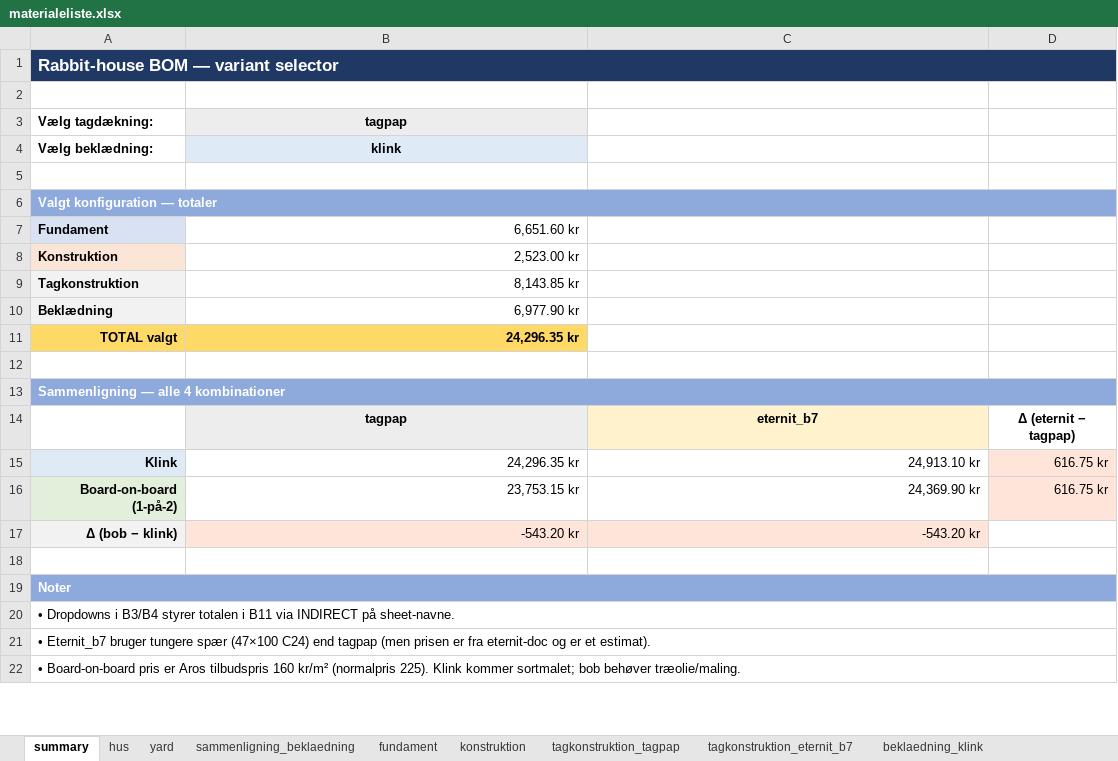
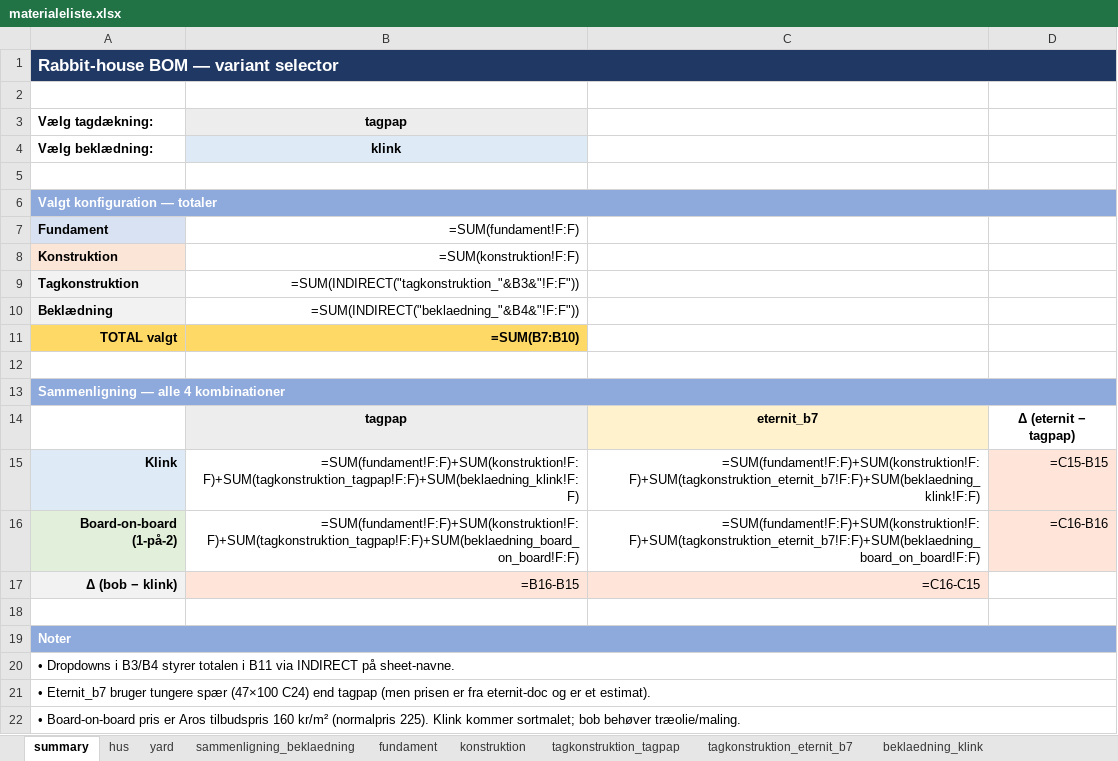
Before and after one commit to KasperBaun/RabbitHouse, an Excel workbook: docs/materialeliste.xlsx, sheet summary, drawn as a sheet; only a part is shown; values as stored, in another font and other column widths than the file's, no borders; formulas without a stored value are shown as written; the diff names each change by its address in the sheet, - before the commit and + after, or states it on an @@ line.

```diff
--- a/docs/materialeliste.xlsx (sheet summary)
+++ b/docs/materialeliste.xlsx (sheet summary)
-B7: 6,651.60 kr
+B7: =SUM(fundament!F:F)
-B8: 2,523.00 kr
+B8: =SUM(konstruktion!F:F)
-B9: 8,143.85 kr
+B9: =SUM(INDIRECT("tagkonstruktion_"&B3&"!F:F"))
-B10: 6,977.90 kr
+B10: =SUM(INDIRECT("beklaedning_"&B4&"!F:F"))
-B11: 24,296.35 kr
+B11: =SUM(B7:B10)
-B15: 24,296.35 kr
+B15: =SUM(fundament!F:F)+SUM(konstruktion!F:F)+SUM(tagkonstruktion_tagpap!F:F)+SUM(beklaedning_klink!F:F)
-C15: 24,913.10 kr
+C15: =SUM(fundament!F:F)+SUM(konstruktion!F:F)+SUM(tagkonstruktion_eternit_b7!F:F)+SUM(beklaedning_klink!F:F)
-D15: 616.75 kr
+D15: =C15-B15
-B16: 23,753.15 kr
+B16: =SUM(fundament!F:F)+SUM(konstruktion!F:F)+SUM(tagkonstruktion_tagpap!F:F)+SUM(beklaedning_board_on_board!F:F)
-C16: 24,369.90 kr
+C16: =SUM(fundament!F:F)+SUM(konstruktion!F:F)+SUM(tagkonstruktion_eternit_b7!F:F)+SUM(beklaedning_board_on_board!F:F)
-D16: 616.75 kr
+D16: =C16-B16
-B17: -543.20 kr
+B17: =B16-B15
-C17: -543.20 kr
+C17: =C16-C15
```
Also changed, not shown: sheet hus, sheet fundament, sheet yard, sheet tagkonstruktion_tagpap, sheet tagkonstruktion_eternit_b7, sheet konstruktion, 3 more sheets, 15 other files.
